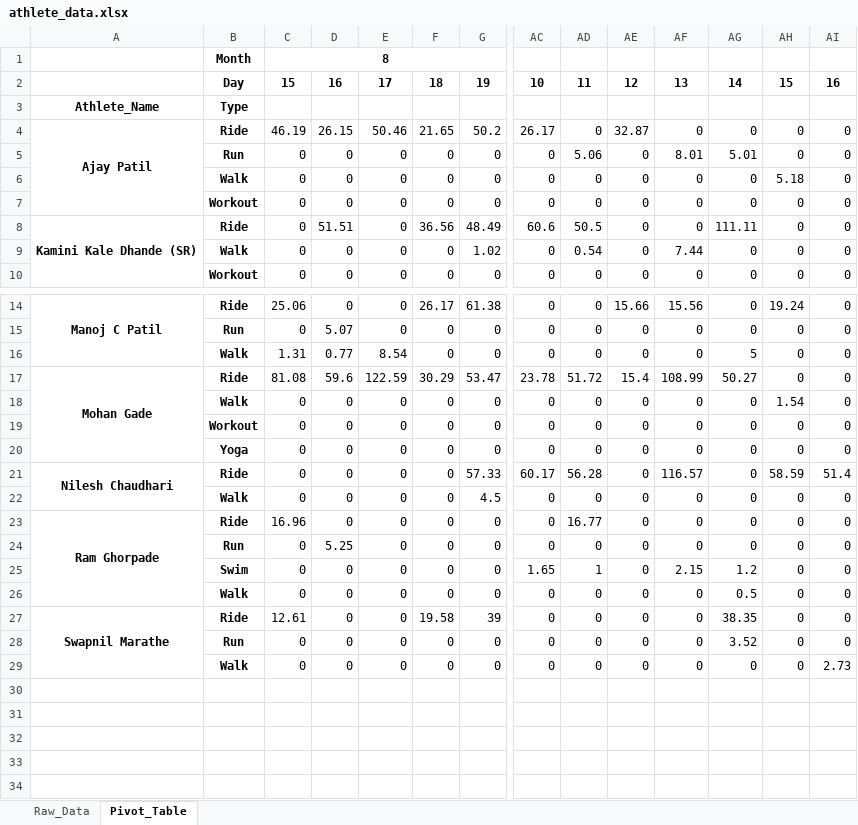
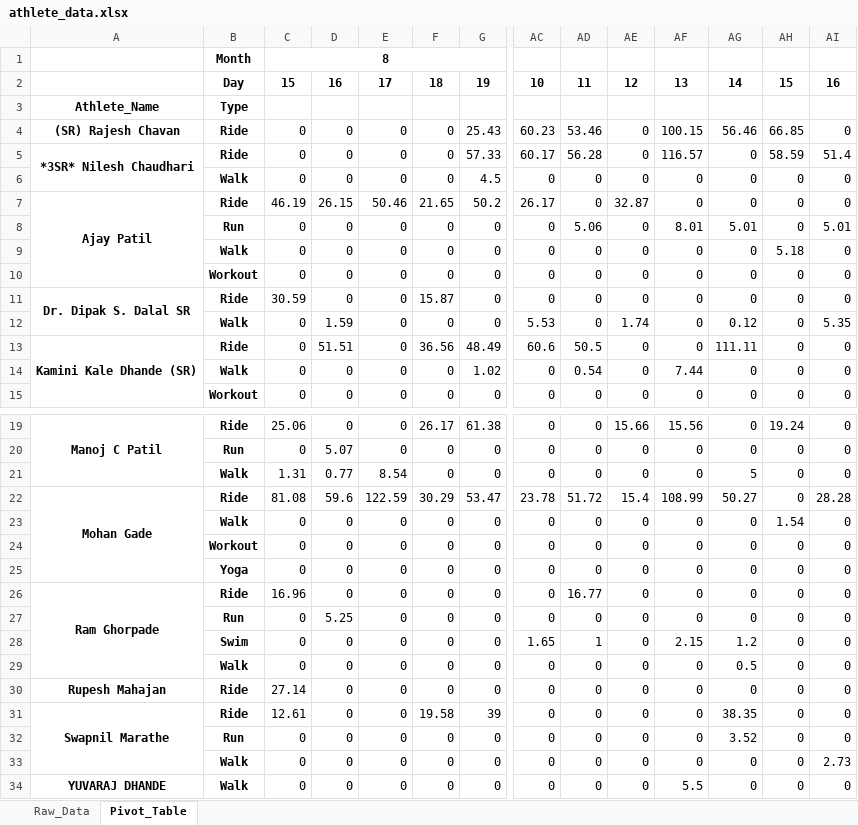
Before and after one commit to manojcpatil/jalgaon-cyclists-club, an Excel workbook: athlete_data.xlsx, sheet Pivot_Table, drawn as a sheet; only a part is shown, gaps mark what is left out; values as stored, in another font and other column widths than the file's, no borders; removed rows and columns are numbered as before the commit, all else as after; rows hold the shown columns only; the diff names each change by its address in the sheet, - before the commit and + after, or states it on an @@ line.

```diff
--- a/athlete_data.xlsx (sheet Pivot_Table)
+++ b/athlete_data.xlsx (sheet Pivot_Table)
+row 4: (SR) Rajesh Chavan | Ride | 0 | 0 | 0 | 0 | 25.43 | 60.23 | 53.46 | 0 | 100.15 | 56.46 | 66.85 | 0
+row 5: *3SR* Nilesh Chaudhari | Ride | 0 | 0 | 0 | 0 | 57.33 | 60.17 | 56.28 | 0 | 116.57 | 0 | 58.59 | 51.4
@@ row 22 moved to row 6: Walk @@
-AI8: 0
+AI8: 5.01
+row 11: Dr. Dipak S. Dalal SR | Ride | 30.59 | 0 | 0 | 15.87 | 0 | 0 | 0 | 0 | 0 | 0 | 0 | 0
+row 12:  | Walk | 0 | 1.59 | 0 | 0 | 0 | 5.53 | 0 | 1.74 | 0 | 0.12 | 0 | 5.35
-AI22: 0
+AI22: 28.28
-row 21: Nilesh Chaudhari | Ride | 0 | 0 | 0 | 0 | 57.33 | 60.17 | 56.28 | 0 | 116.57 | 0 | 58.59 | 51.4
+row 30: Rupesh Mahajan | Ride | 27.14 | 0 | 0 | 0 | 0 | 0 | 0 | 0 | 0 | 0 | 0 | 0
+row 34: YUVARAJ DHANDE | Walk | 0 | 0 | 0 | 0 | 0 | 0 | 0 | 0 | 5.5 | 0 | 0 | 0
```
Also changed, not shown: sheet Raw_Data, 1 other file.
